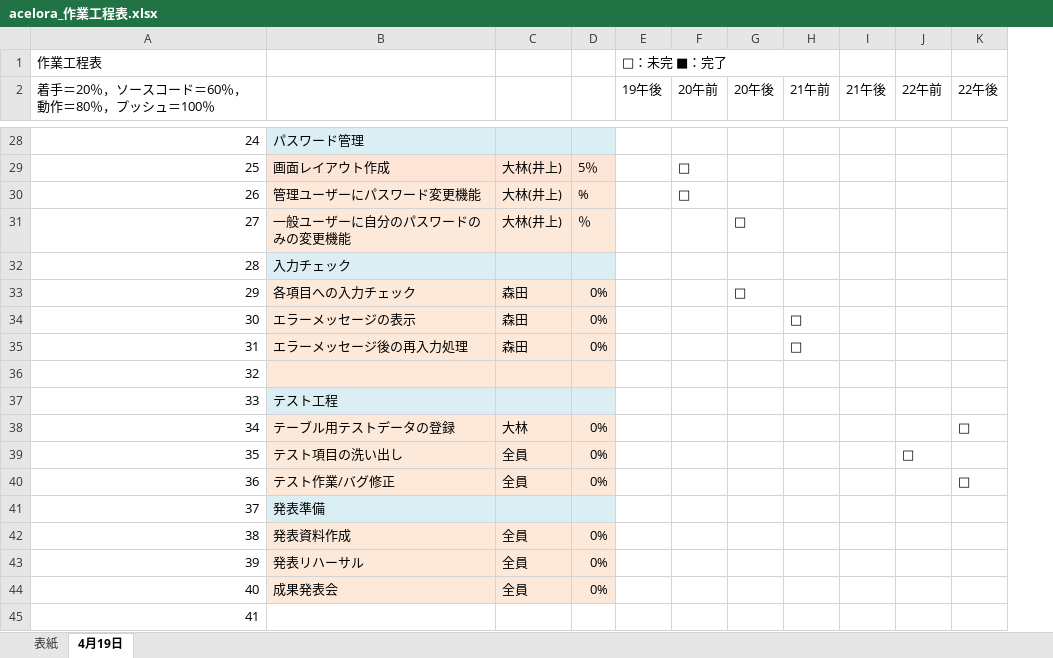
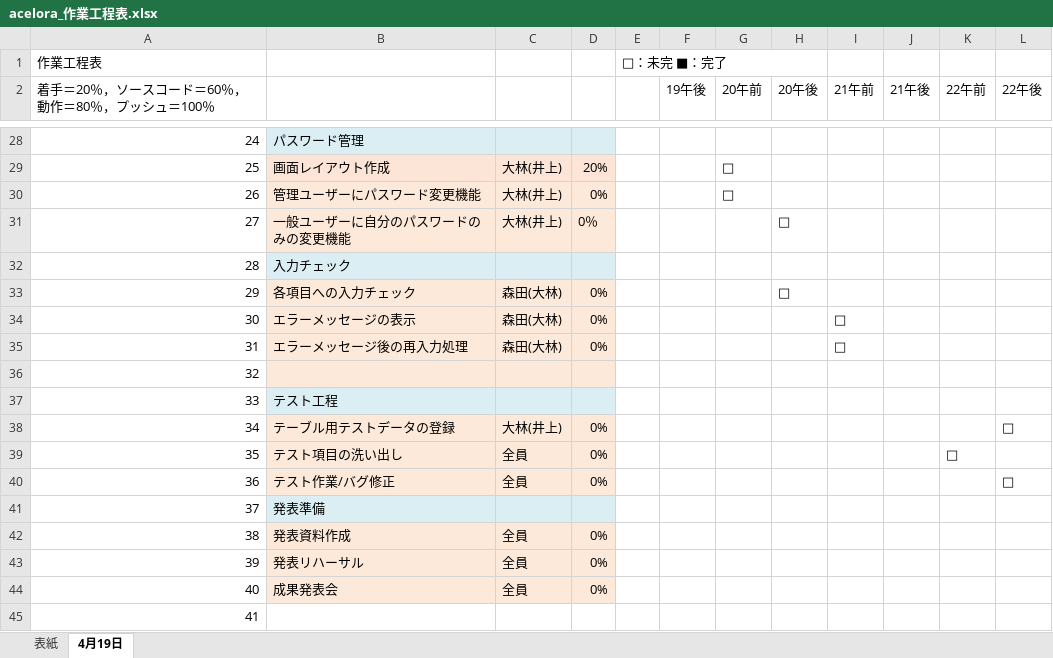
Before and after one commit to KensukeMoriTokyoIT/Holon2021ExerciseProject, an Excel workbook: Acerola/acelora_作業工程表.xlsx, sheet 4月19日, drawn as a sheet; only a part is shown, gaps mark what is left out; values as stored, in another font and other column widths than the file's, no borders; charts and pictures not drawn; removed rows and columns are numbered as before the commit, all else as after; the diff covers the shown part only; the diff names each change by its address in the sheet, - before the commit and + after, or states it on an @@ line.

```diff
--- a/Acerola/acelora_作業工程表.xlsx (sheet 4月19日)
+++ b/Acerola/acelora_作業工程表.xlsx (sheet 4月19日)
+column E, row 1: □：未完 ■：完了
-F1 (19午後): □：未完 ■：完了
+F1 (19午後): (empty)
-E1:H1 merged
-D29: 5％
+D29: 20%
-D30: %
+D30: 0%
-D31: ％
+D31: 0％
-C33:C35: 森田
+C33:C35: 森田(大林)
-C38: 大林
+C38: 大林(井上)
```
Also changed, not shown: 10 edited cells and cell formats elsewhere in this sheet, charts or pictures.
